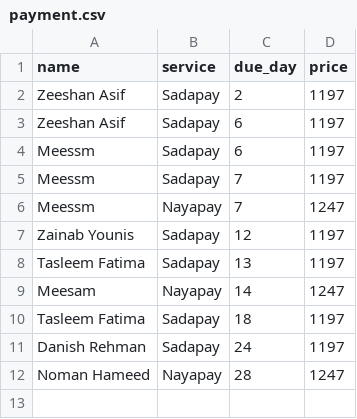
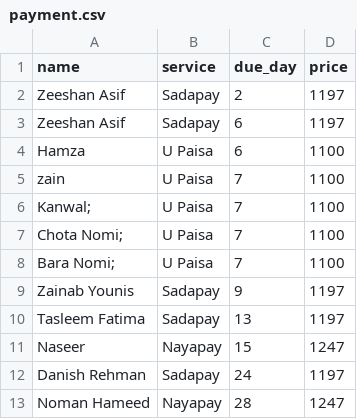
Before and after one commit to meesamcode2/subscription-reminder, a CSV file: payment.csv, drawn as a sheet.

Commit message:
Add new payment entries for U Paisa service
Updated payment records to include new entries and services.

```diff
--- a/payment.csv
+++ b/payment.csv
@@ -3,9 +3,10 @@ Zeeshan Asif,Sadapay,2,1197
 Zeeshan Asif,Sadapay,6,1197
-Meessm,Sadapay,6,1197
-Meessm,Sadapay,7,1197
-Meessm,Nayapay,7,1247
-Zainab Younis,Sadapay,12,1197
+Hamza,U Paisa,6,1100
+zain,U Paisa,7,1100
+Kanwal;,U Paisa,7,1100
+Chota Nomi;,U Paisa,7,1100
+Bara Nomi;,U Paisa,7,1100
+Zainab Younis,Sadapay,9,1197
 Tasleem Fatima,Sadapay,13,1197
-Meesam,Nayapay,14,1247
-Tasleem Fatima,Sadapay,18,1197
+Naseer ,Nayapay,15, 1247
 Danish Rehman,Sadapay,24,1197
```
